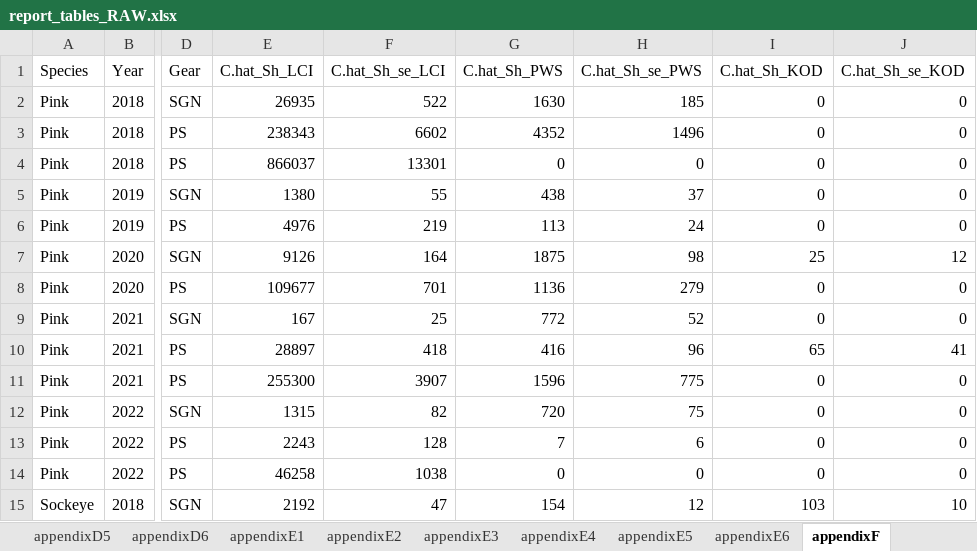
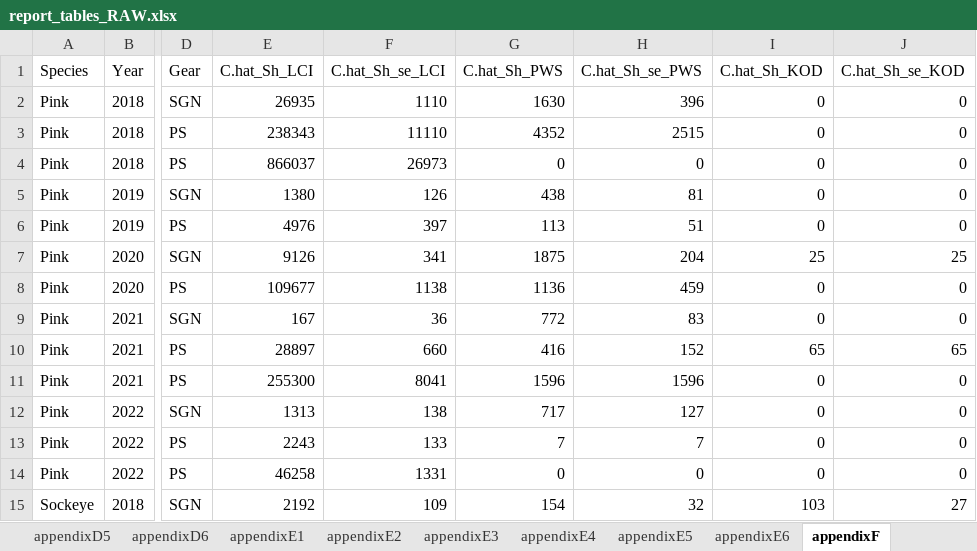
Before and after one commit to jonah-bacon-ADFG/LCI-Otolith-TM-analysis, an Excel workbook: output/tables/report_tables_RAW.xlsx, sheet appendixF, drawn as a sheet; only a part is shown, gaps mark what is left out; values as stored, in another font and other column widths than the file's, no borders; the diff covers the shown part only; the diff names each change by its address in the sheet, - before the commit and + after, or states it on an @@ line.

```diff
--- a/output/tables/report_tables_RAW.xlsx (sheet appendixF)
+++ b/output/tables/report_tables_RAW.xlsx (sheet appendixF)
-F2 (C.hat_Sh_se_LCI): 522
+F2 (C.hat_Sh_se_LCI): 1110
-H2 (C.hat_Sh_se_PWS): 185
+H2 (C.hat_Sh_se_PWS): 396
-F3 (C.hat_Sh_se_LCI): 6602
+F3 (C.hat_Sh_se_LCI): 11110
-H3 (C.hat_Sh_se_PWS): 1496
+H3 (C.hat_Sh_se_PWS): 2515
-F4 (C.hat_Sh_se_LCI): 13301
+F4 (C.hat_Sh_se_LCI): 26973
-F5 (C.hat_Sh_se_LCI): 55
+F5 (C.hat_Sh_se_LCI): 126
-H5 (C.hat_Sh_se_PWS): 37
+H5 (C.hat_Sh_se_PWS): 81
-F6 (C.hat_Sh_se_LCI): 219
+F6 (C.hat_Sh_se_LCI): 397
-H6 (C.hat_Sh_se_PWS): 24
+H6 (C.hat_Sh_se_PWS): 51
-F7 (C.hat_Sh_se_LCI): 164
+F7 (C.hat_Sh_se_LCI): 341
-H7 (C.hat_Sh_se_PWS): 98
+H7 (C.hat_Sh_se_PWS): 204
-J7 (C.hat_Sh_se_KOD): 12
+J7 (C.hat_Sh_se_KOD): 25
-F8 (C.hat_Sh_se_LCI): 701
+F8 (C.hat_Sh_se_LCI): 1138
-H8 (C.hat_Sh_se_PWS): 279
+H8 (C.hat_Sh_se_PWS): 459
-F9 (C.hat_Sh_se_LCI): 25
+F9 (C.hat_Sh_se_LCI): 36
-H9 (C.hat_Sh_se_PWS): 52
+H9 (C.hat_Sh_se_PWS): 83
-F10 (C.hat_Sh_se_LCI): 418
+F10 (C.hat_Sh_se_LCI): 660
-H10 (C.hat_Sh_se_PWS): 96
+H10 (C.hat_Sh_se_PWS): 152
-J10 (C.hat_Sh_se_KOD): 41
+J10 (C.hat_Sh_se_KOD): 65
-F11 (C.hat_Sh_se_LCI): 3907
+F11 (C.hat_Sh_se_LCI): 8041
-H11 (C.hat_Sh_se_PWS): 775
+H11 (C.hat_Sh_se_PWS): 1596
-E12 (C.hat_Sh_LCI): 1315
+E12 (C.hat_Sh_LCI): 1313
-F12 (C.hat_Sh_se_LCI): 82
+F12 (C.hat_Sh_se_LCI): 138
-G12 (C.hat_Sh_PWS): 720
+G12 (C.hat_Sh_PWS): 717
-H12 (C.hat_Sh_se_PWS): 75
+H12 (C.hat_Sh_se_PWS): 127
-F13 (C.hat_Sh_se_LCI): 128
+F13 (C.hat_Sh_se_LCI): 133
-H13 (C.hat_Sh_se_PWS): 6
+H13 (C.hat_Sh_se_PWS): 7
-F14 (C.hat_Sh_se_LCI): 1038
+F14 (C.hat_Sh_se_LCI): 1331
-F15 (C.hat_Sh_se_LCI): 47
+F15 (C.hat_Sh_se_LCI): 109
-H15 (C.hat_Sh_se_PWS): 12
+H15 (C.hat_Sh_se_PWS): 32
-J15 (C.hat_Sh_se_KOD): 10
+J15 (C.hat_Sh_se_KOD): 27
```
Also changed, not shown: 28 edited cells elsewhere in this sheet, sheet appendixH, sheet appendixI, sheet table7, sheet table5, sheet table6, sheet table8, 9 more sheets, 2 other files.
